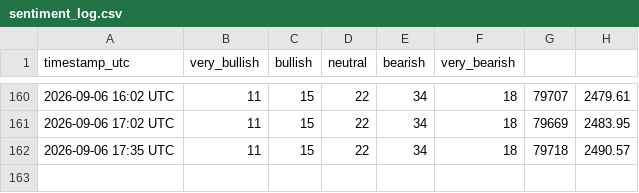
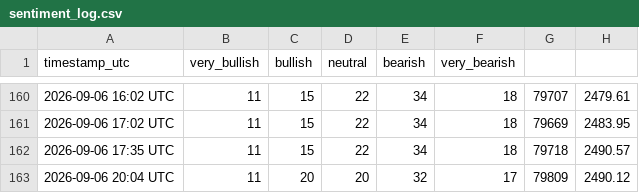
Before and after one commit to mahmoudfaraji87-del/btc-sentiment-bot, a CSV file: data/sentiment_log.csv, drawn as a sheet; only a part is shown, gaps mark what is left out; the diff names each change by its address in the sheet, - before the commit and + after, or states it on an @@ line.

```diff
--- a/data/sentiment_log.csv
+++ b/data/sentiment_log.csv
+row 163: 2026-09-06 20:04 UTC | 11 | 20 | 20 | 32 | 17 | 79809 | 2490.12
```
